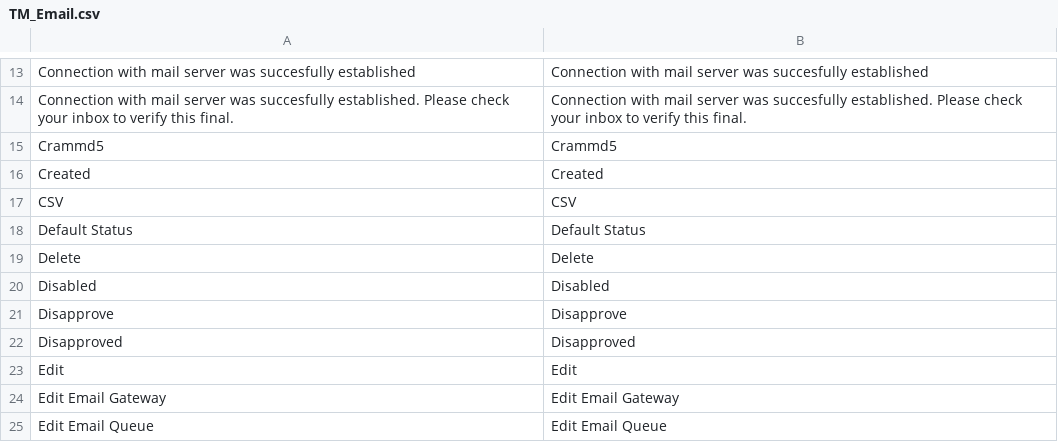
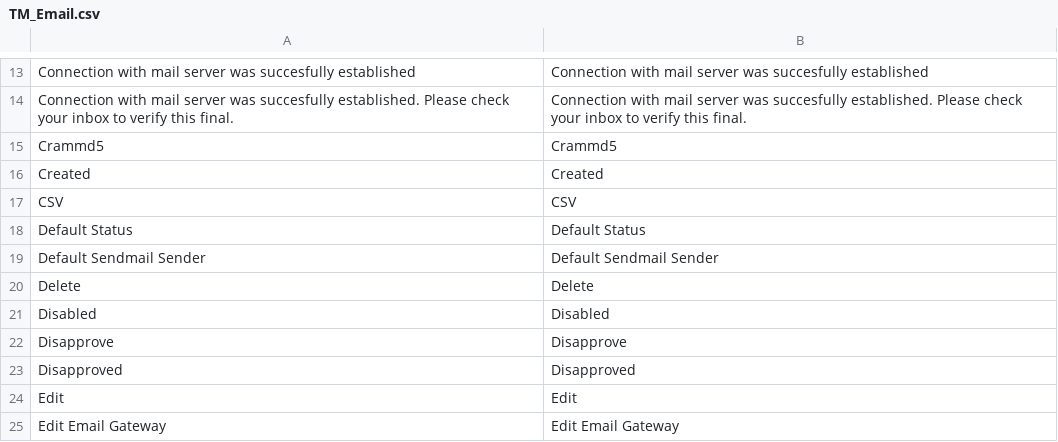
Before and after one commit to tmhub/email, a CSV file: app/locale/en_US/TM_Email.csv, drawn as a sheet; only a part is shown, gaps mark what is left out; the shorter side is filled out with more unchanged rows; the diff names each change by its address in the sheet, - before the commit and + after, or states it on an @@ line.

Commit message:
getTransport func was added; tm_email/default/transport conf option was added

```diff
--- a/app/locale/en_US/TM_Email.csv
+++ b/app/locale/en_US/TM_Email.csv
+row 19: Default Sendmail Sender | Default Sendmail Sender
```
Also changed, not shown: 4 other files.
